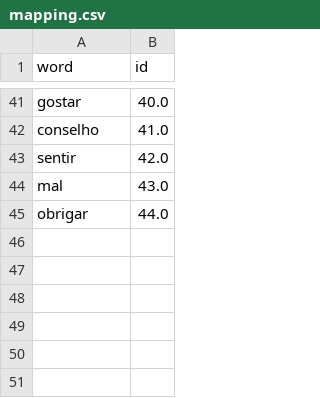
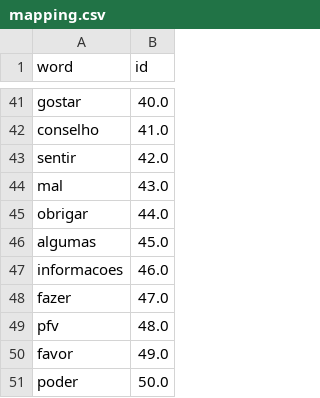
Before and after one commit to t-madeira/ChatBot, a CSV file: mapping.csv, drawn as a sheet; only a part is shown, gaps mark what is left out; the diff names each change by its address in the sheet, - before the commit and + after, or states it on an @@ line.

```diff
--- a/mapping.csv
+++ b/mapping.csv
+row 46: algumas | 45.0
+row 47: informacoes | 46.0
+row 48: fazer | 47.0
+row 49: pfv | 48.0
+row 50: favor | 49.0
+row 51: poder | 50.0
```
Also changed, not shown: intents.csv, 1 other file.
